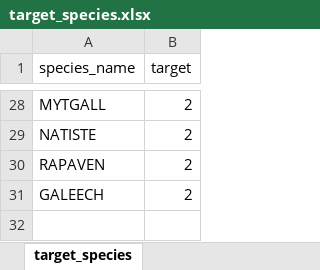
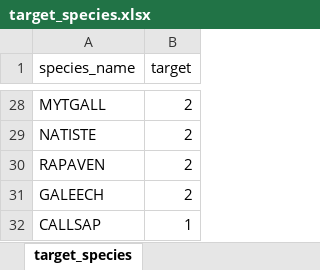
Before and after one commit to LauraSabba/SoleMon_project, an Excel workbook: OnBoard/data/target_species.xlsx, sheet target_species, drawn as a sheet; only a part is shown, gaps mark what is left out; values as stored, in another font and other column widths than the file's, no borders; the diff names each change by its address in the sheet, - before the commit and + after, or states it on an @@ line.

Commit message:
New version of function access
Small changes and new lines of code in all functions:
-Added case 3 of subsamples.
-Added fill gaps in non target species L W
-Changes in visualization of several plot in perform checks
-Changes in PDF generation
-Added target species CALLSAP in excel file

```diff
--- a/OnBoard/data/target_species.xlsx (sheet target_species)
+++ b/OnBoard/data/target_species.xlsx (sheet target_species)
+row 32: CALLSAP | 1
```
Also changed, not shown: 3 other files.
